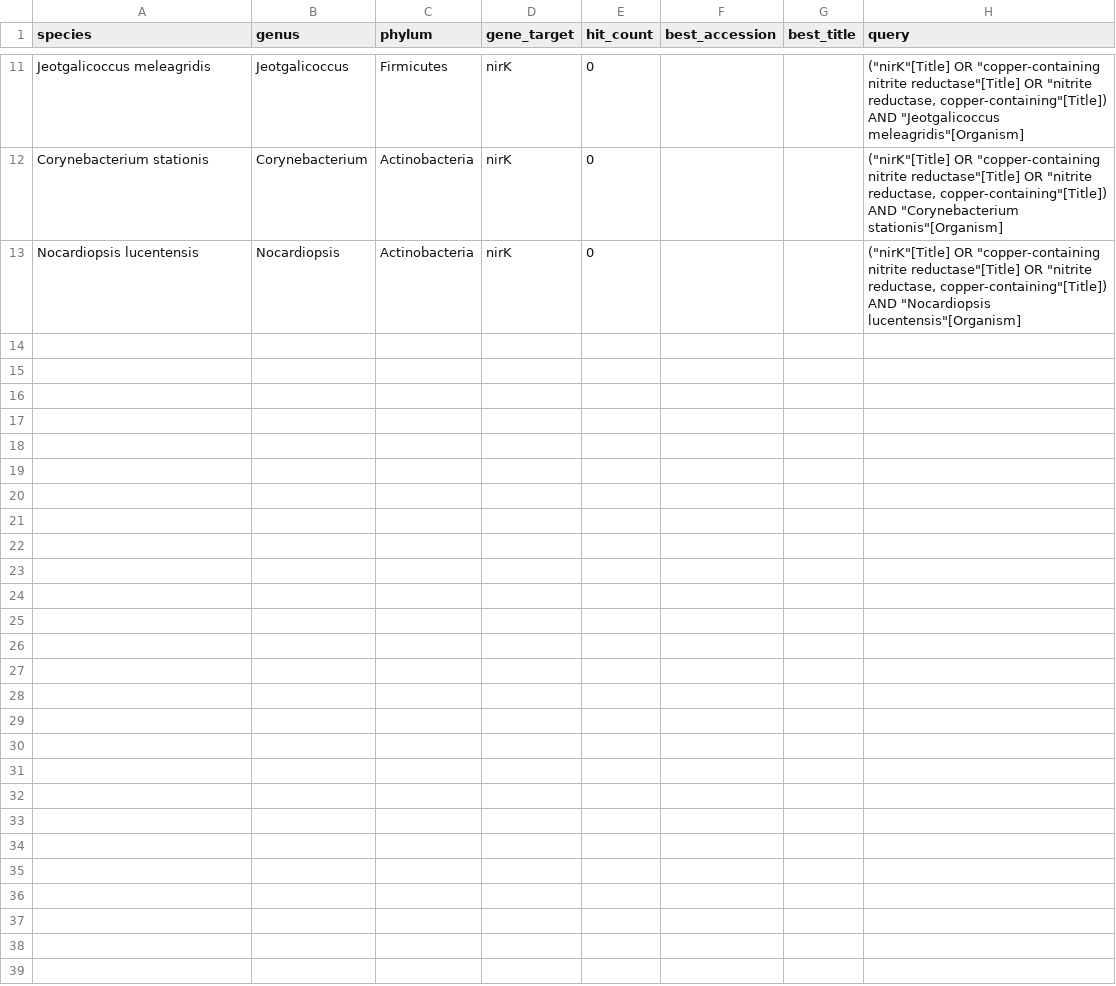
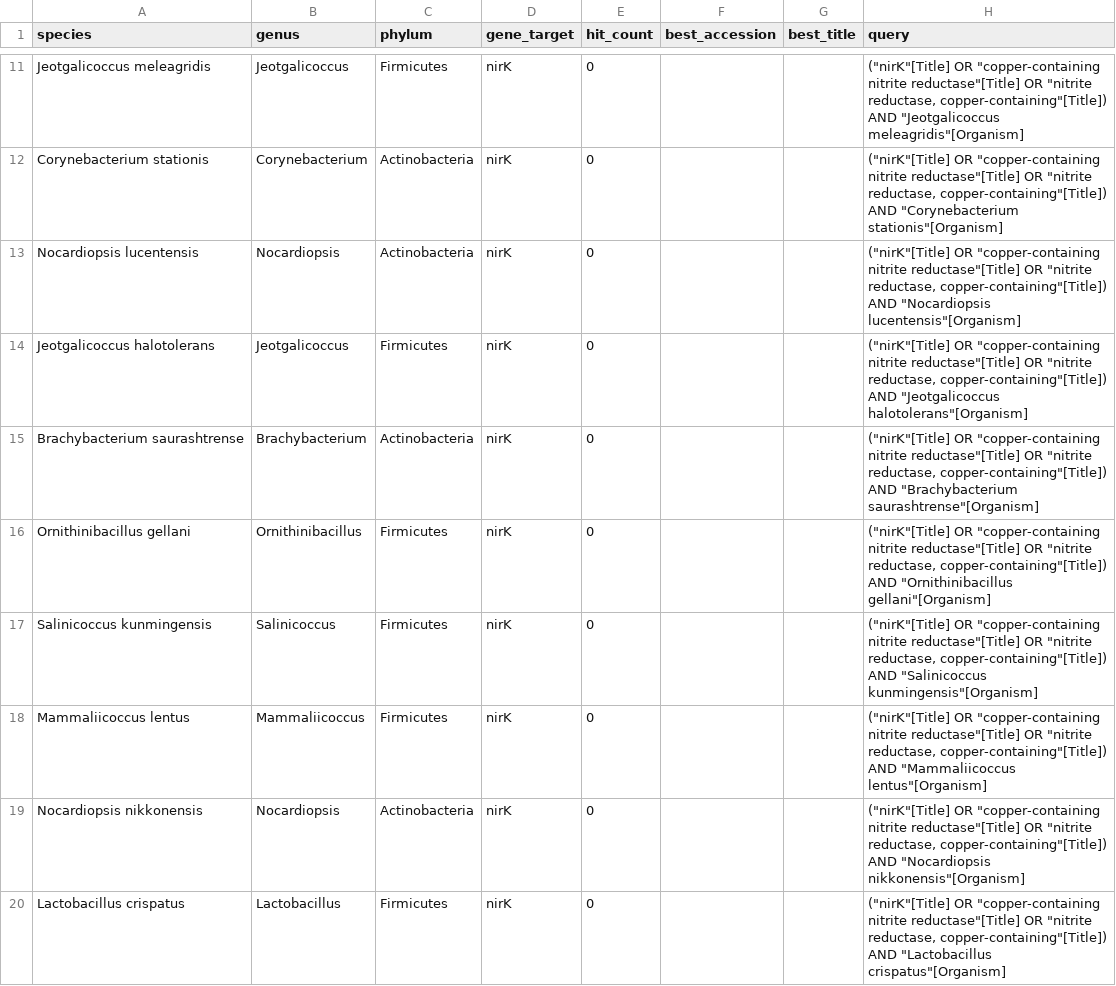
Before and after one commit to ss1855/gblock, a CSV file: nirK_presence.csv, drawn as a sheet; only a part is shown, gaps mark what is left out; the diff covers the shown part only; the diff names each change by its address in the sheet, - before the commit and + after, or states it on an @@ line.

```diff
--- a/nirK_presence.csv
+++ b/nirK_presence.csv
+row 14: Jeotgalicoccus halotolerans | Jeotgalicoccus | Firmicutes | nirK | 0 |  |  | ("nirK"[Title] OR "copper-containing nitrite reductase"[Title] OR "nitrite reductase, copper-containing"[Title]) AND "Jeotgalicoccus halotolerans"[Organism]
+row 15: Brachybacterium saurashtrense | Brachybacterium | Actinobacteria | nirK | 0 |  |  | ("nirK"[Title] OR "copper-containing nitrite reductase"[Title] OR "nitrite reductase, copper-containing"[Title]) AND "Brachybacterium saurashtrense"[Organism]
+row 16: Ornithinibacillus gellani | Ornithinibacillus | Firmicutes | nirK | 0 |  |  | ("nirK"[Title] OR "copper-containing nitrite reductase"[Title] OR "nitrite reductase, copper-containing"[Title]) AND "Ornithinibacillus gellani"[Organism]
+row 17: Salinicoccus kunmingensis | Salinicoccus | Firmicutes | nirK | 0 |  |  | ("nirK"[Title] OR "copper-containing nitrite reductase"[Title] OR "nitrite reductase, copper-containing"[Title]) AND "Salinicoccus kunmingensis"[Organism]
+row 18: Mammaliicoccus lentus | Mammaliicoccus | Firmicutes | nirK | 0 |  |  | ("nirK"[Title] OR "copper-containing nitrite reductase"[Title] OR "nitrite reductase, copper-containing"[Title]) AND "Mammaliicoccus lentus"[Organism]
+row 19: Nocardiopsis nikkonensis | Nocardiopsis | Actinobacteria | nirK | 0 |  |  | ("nirK"[Title] OR "copper-containing nitrite reductase"[Title] OR "nitrite reductase, copper-containing"[Title]) AND "Nocardiopsis nikkonensis"[Organism]
+row 20: Lactobacillus crispatus | Lactobacillus | Firmicutes | nirK | 0 |  |  | ("nirK"[Title] OR "copper-containing nitrite reductase"[Title] OR "nitrite reductase, copper-containing"[Title]) AND "Lactobacillus crispatus"[Organism]
```
Also changed, not shown: 19 added rows elsewhere in this file, 1 other file.
